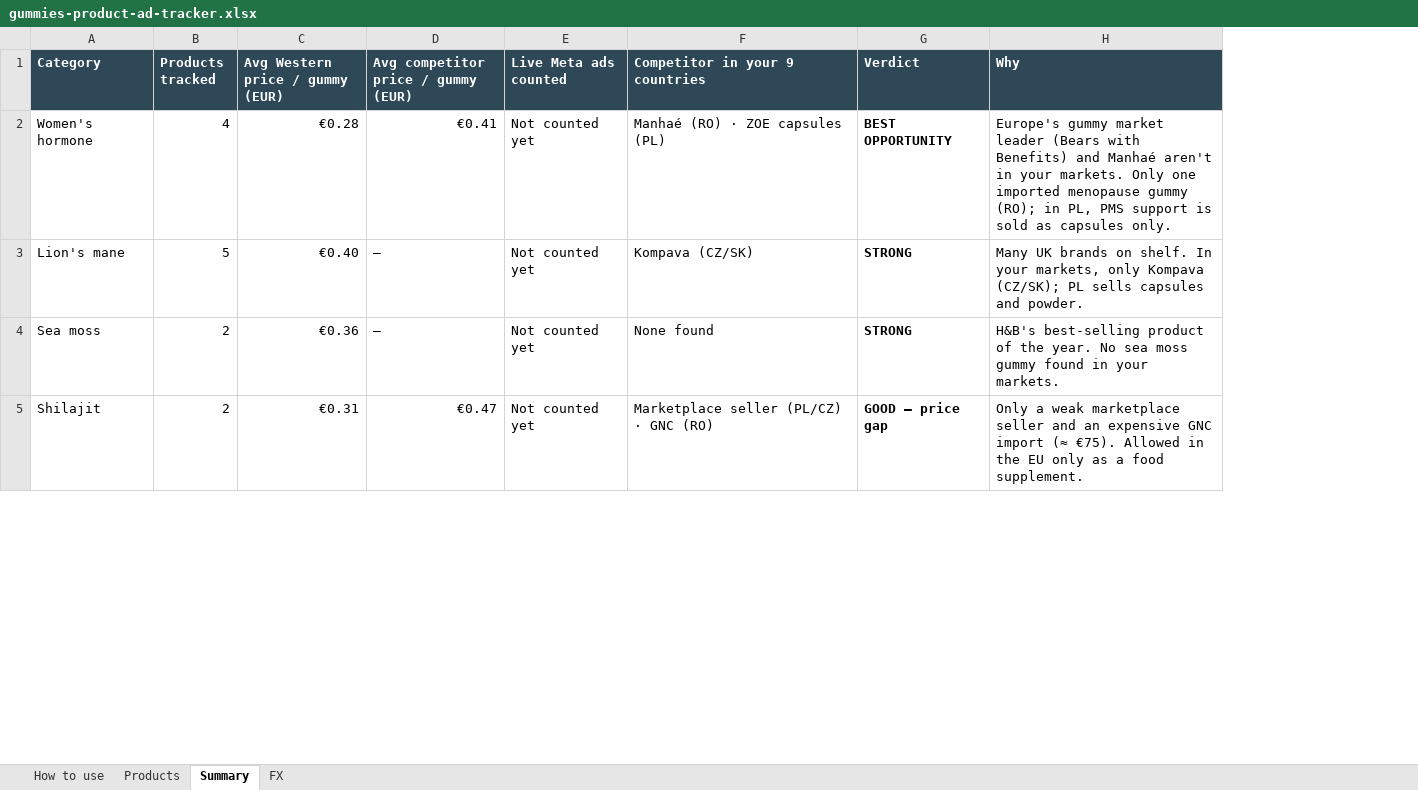
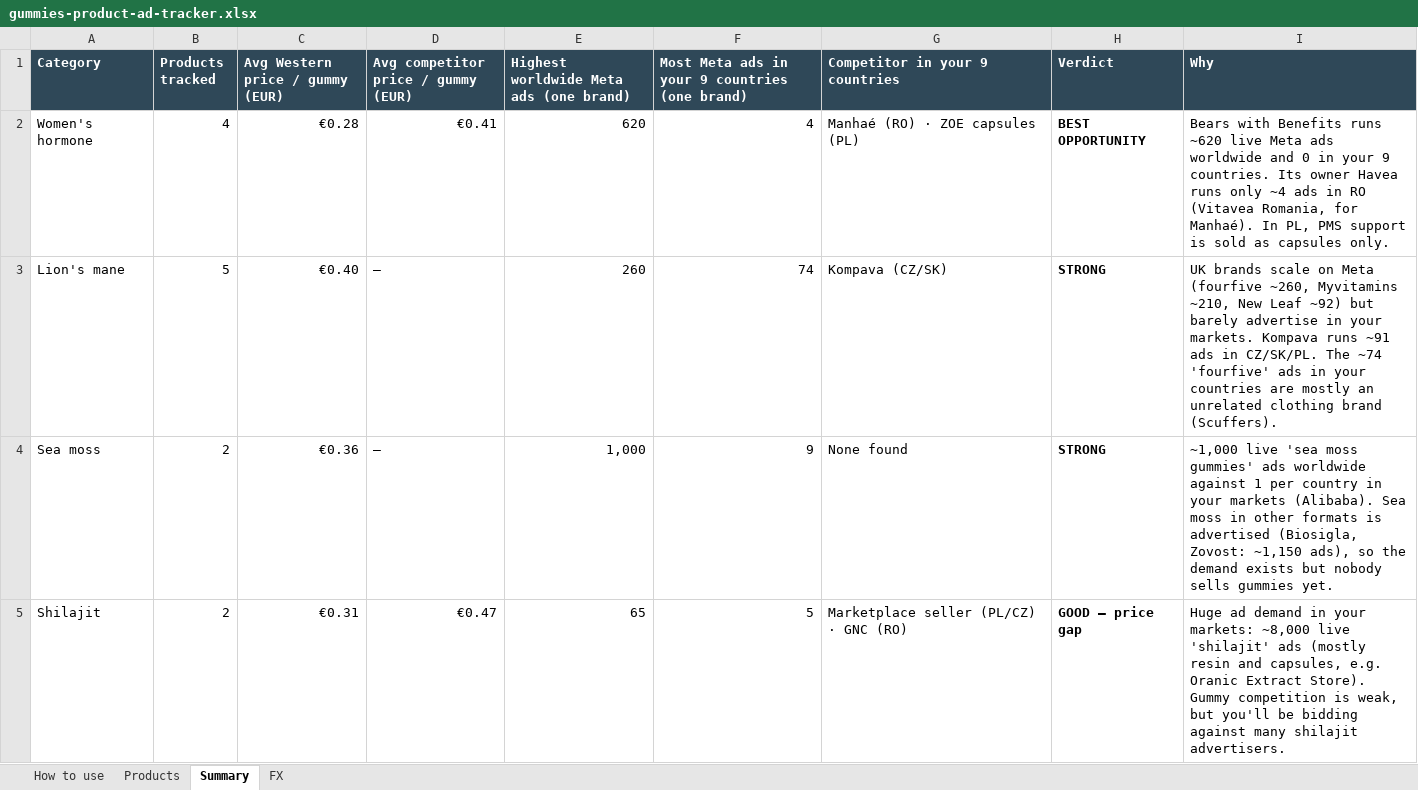
Before and after one commit to abdellatifhassani/first, an Excel workbook: research/gummies-product-ad-tracker.xlsx, sheet Summary, drawn as a sheet; only a part is shown; values as stored, in another font and other column widths than the file's, no borders; removed rows and columns are numbered as before the commit, all else as after; the diff covers the shown part only; the diff names each change by its address in the sheet, - before the commit and + after, or states it on an @@ line.

```diff
--- a/research/gummies-product-ad-tracker.xlsx (sheet Summary)
+++ b/research/gummies-product-ad-tracker.xlsx (sheet Summary)
-column E (Live Meta ads counted), rows 2-5: all Not counted yet
+column E, rows 1-5: Highest worldwide Meta ads (one brand) | 620 | 260 | 1,000 | 65
+column F, rows 1-5: Most Meta ads in your 9 countries (one brand) | 4 | 74 | 9 | 5
-I2 (Why): Europe's gummy market leader (Bears with Benefits) and Manhaé aren't in your markets. Only one imported menopause gummy (RO); in PL, PMS…
+I2 (Why): Bears with Benefits runs ~620 live Meta ads worldwide and 0 in your 9 countries. Its owner Havea runs only ~4 ads in RO (Vitavea Romania, for Manhaé). In PL, PMS…
-I3 (Why): Many UK brands on shelf. In your markets, only Kompava (CZ/SK); PL sells capsules and powder.
+I3 (Why): UK brands scale on Meta (fourfive ~260, Myvitamins ~210, New Leaf ~92) but barely advertise in your markets. Kompava runs ~91 ads in CZ/SK/PL. The ~74 'fourfive' ads in your countries are mostly an unrelated clothing brand (Scuffers).
-I4 (Why): H&B's best-selling product of the year. No sea moss gummy found in your markets.
+I4 (Why): ~1,000 live 'sea moss gummies' ads worldwide against 1 per country in your markets (Alibaba). Sea moss in other formats is advertised (Biosigla, Zovost: ~1,150 ads), so the demand exists but nobody sells gummies yet.
-I5 (Why): Only a weak marketplace seller and an expensive GNC import (≈ €75). Allowed in the EU only as a food supplement.
+I5 (Why): Huge ad demand in your markets: ~8,000 live 'shilajit' ads (mostly resin and capsules, e.g. Oranic Extract Store). Gummy competition is weak, but you'll be bidding against many shilajit advertisers.
```
Also changed, not shown: 3 edited cells elsewhere in this sheet, sheet Products, sheet How to use, formulas that keep their value, 1 other file.
